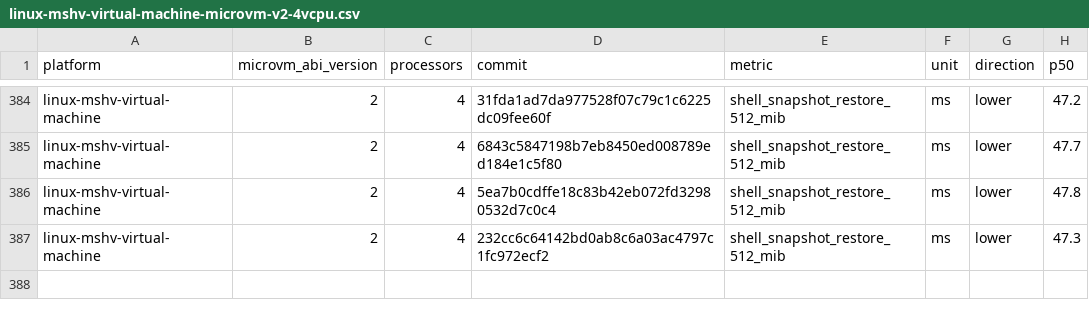
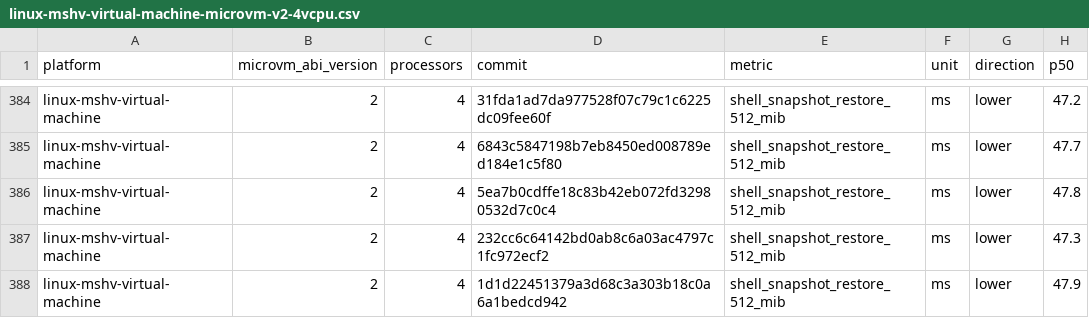
Before and after one commit to microsoft/nvx, a CSV file: data/linux-mshv-virtual-machine-microvm-v2-4vcpu.csv, drawn as a sheet; only a part is shown, gaps mark what is left out.

```diff
--- a/data/linux-mshv-virtual-machine-microvm-v2-4vcpu.csv
+++ b/data/linux-mshv-virtual-machine-microvm-v2-4vcpu.csv
@@ -387 +387,2 @@ linux-mshv-virtual-machine,2,4,5ea7b0cdffe18c83b42eb072fd32980532d7c0c4,shell_sn
 linux-mshv-virtual-machine,2,4,232cc6c64142bd0ab8c6a03ac4797c1fc972ecf2,shell_snapshot_restore_512_mib,ms,lower,47.3
+linux-mshv-virtual-machine,2,4,1d1d22451379a3d68c3a303b18c0a6a1bedcd942,shell_snapshot_restore_512_mib,ms,lower,47.9
```
Also changed, not shown: data/linux-mshv-virtual-machine-microvm-v2-2vcpu.csv, data/linux-mshv-virtual-machine-microvm-v2-8vcpu.csv, 9 other files.
